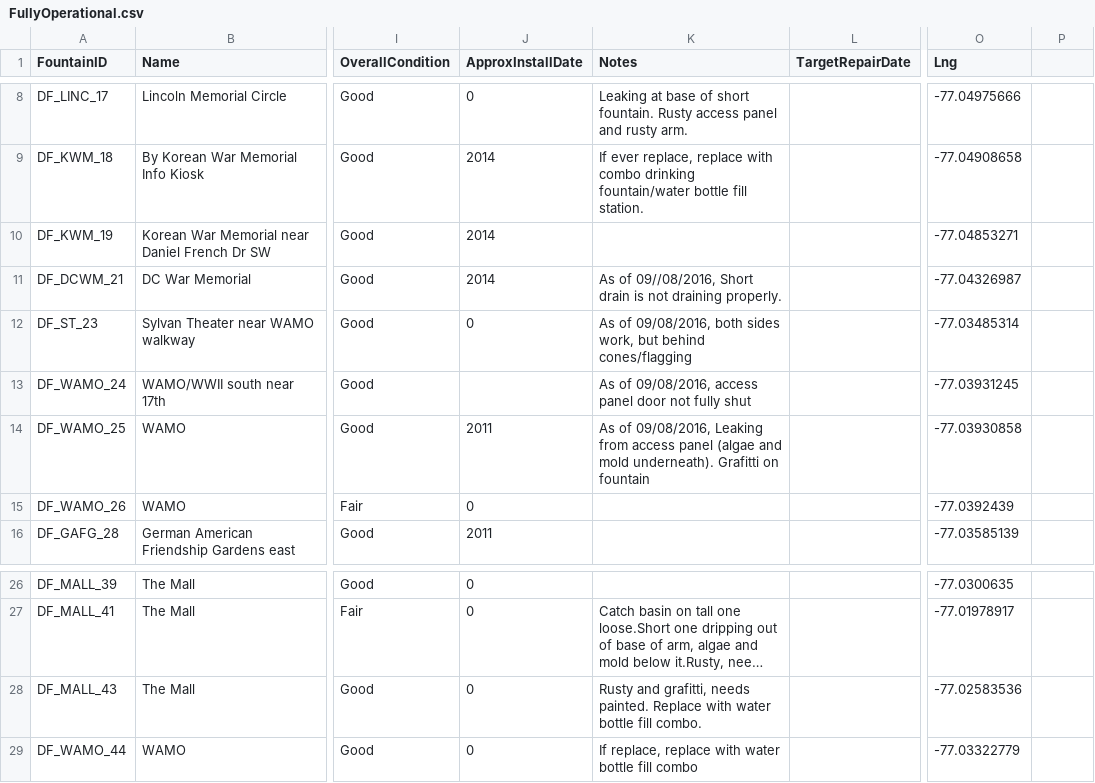
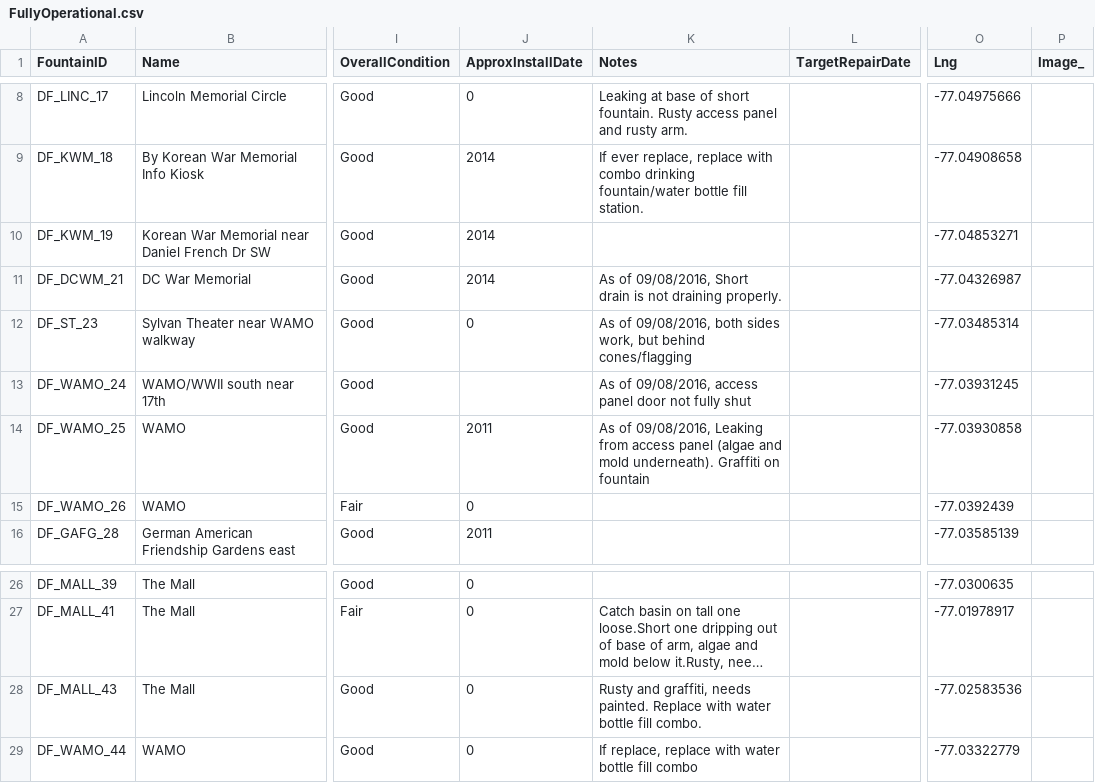
Before and after one commit to joshuaeveleth/GIS_NPMap, a CSV file: FullyOperational.csv, drawn as a sheet; only a part is shown, gaps mark what is left out; long unchanged cells end in …; the diff names each change by its address in the sheet, - before the commit and + after, or states it on an @@ line.

```diff
--- a/FullyOperational.csv
+++ b/FullyOperational.csv
-P1: (empty)
+P1: Image_
-K11 (Notes): As of 09//08/2016, Short drain…
+K11 (Notes): As of 09/08/2016, Short drain…
-K14 (Notes): …mold underneath). Grafitti on fountain
+K14 (Notes): …mold underneath). Graffiti on fountain
-K28 (Notes): Rusty and grafitti, needs painted.…
+K28 (Notes): Rusty and graffiti, needs painted.…
```
Also changed, not shown: NotOperational.csv, PartiallyOperational.csv.
